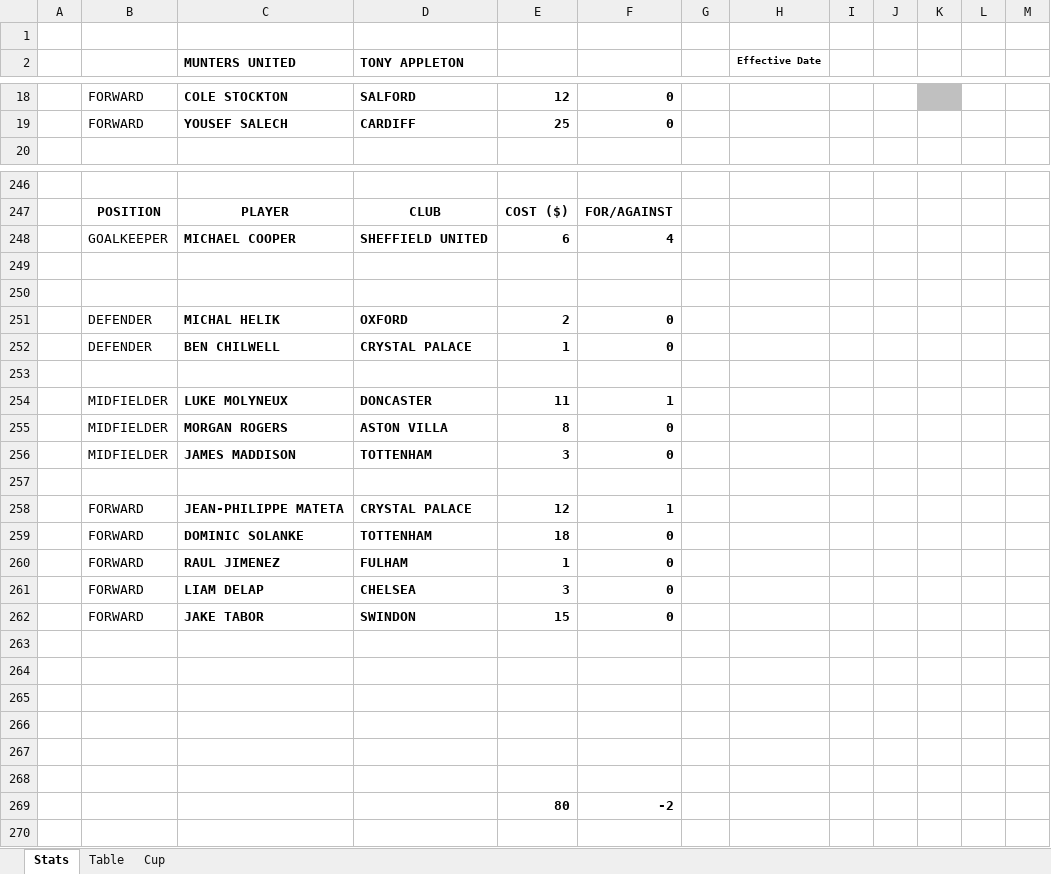
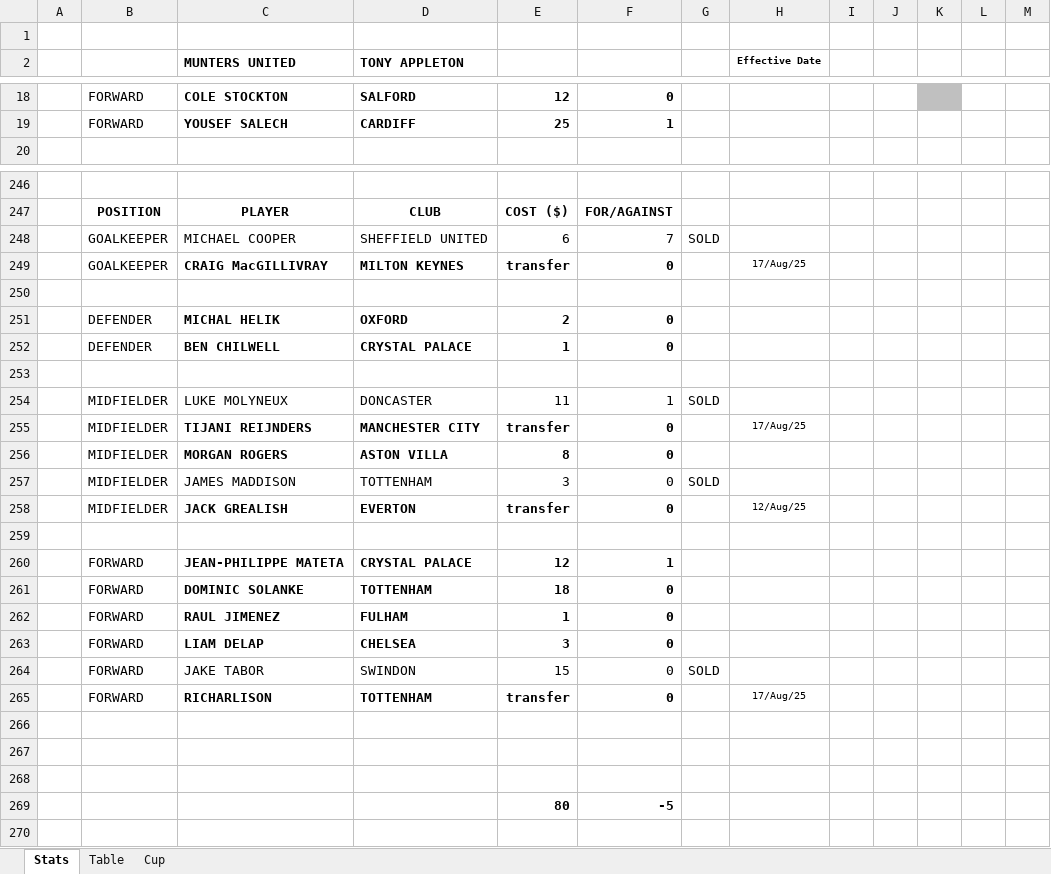
Before and after one commit to sgbstats/dreamleague, an Excel workbook: data/DL25-26.xlsx, sheet Stats, drawn as a sheet; only a part is shown, gaps mark what is left out; values as stored, in another font and other column widths than the file's, no borders; removed rows and columns are numbered as before the commit, all else as after; the diff covers the shown part only; the diff names each change by its address in the sheet, - before the commit and + after, or states it on an @@ line.

```diff
--- a/data/DL25-26.xlsx (sheet Stats)
+++ b/data/DL25-26.xlsx (sheet Stats)
-F19: 0
+F19: 1
-C248:F248 bold: on
+C248:F248 bold: off
-F248: 4
+F248: 7
-G248: (empty)
+G248: SOLD
-row 249: (empty)
+row 249:  | GOALKEEPER | CRAIG MacGILLIVRAY | MILTON KEYNES | transfer | 0 |  | 17/Aug/25
-C254:F254 bold: on
+C254:F254 bold: off
-G254: (empty)
+G254: SOLD
+row 255:  | MIDFIELDER | TIJANI REIJNDERS | MANCHESTER CITY | transfer | 0 |  | 17/Aug/25
-C257:F257 bold: on
+C257:F257 bold: off
-G257: (empty)
+G257: SOLD
+row 258:  | MIDFIELDER | JACK GREALISH | EVERTON | transfer | 0 |  | 12/Aug/25
-C264:F264 bold: on
+C264:F264 bold: off
-G264: (empty)
+G264: SOLD
+row 265:  | FORWARD | RICHARLISON | TOTTENHAM | transfer | 0 |  | 17/Aug/25
-row 269: (empty)
+row 269:  |  |  |  | 80 | -5
-row 267: (empty)
-row 268: (empty)
-row 269:  |  |  |  | 80 | -2
```
Also changed, not shown: 4 added rows, 4 removed rows, 75 edited cells and cell formats elsewhere in this sheet, sheet Table, 4 other files.
